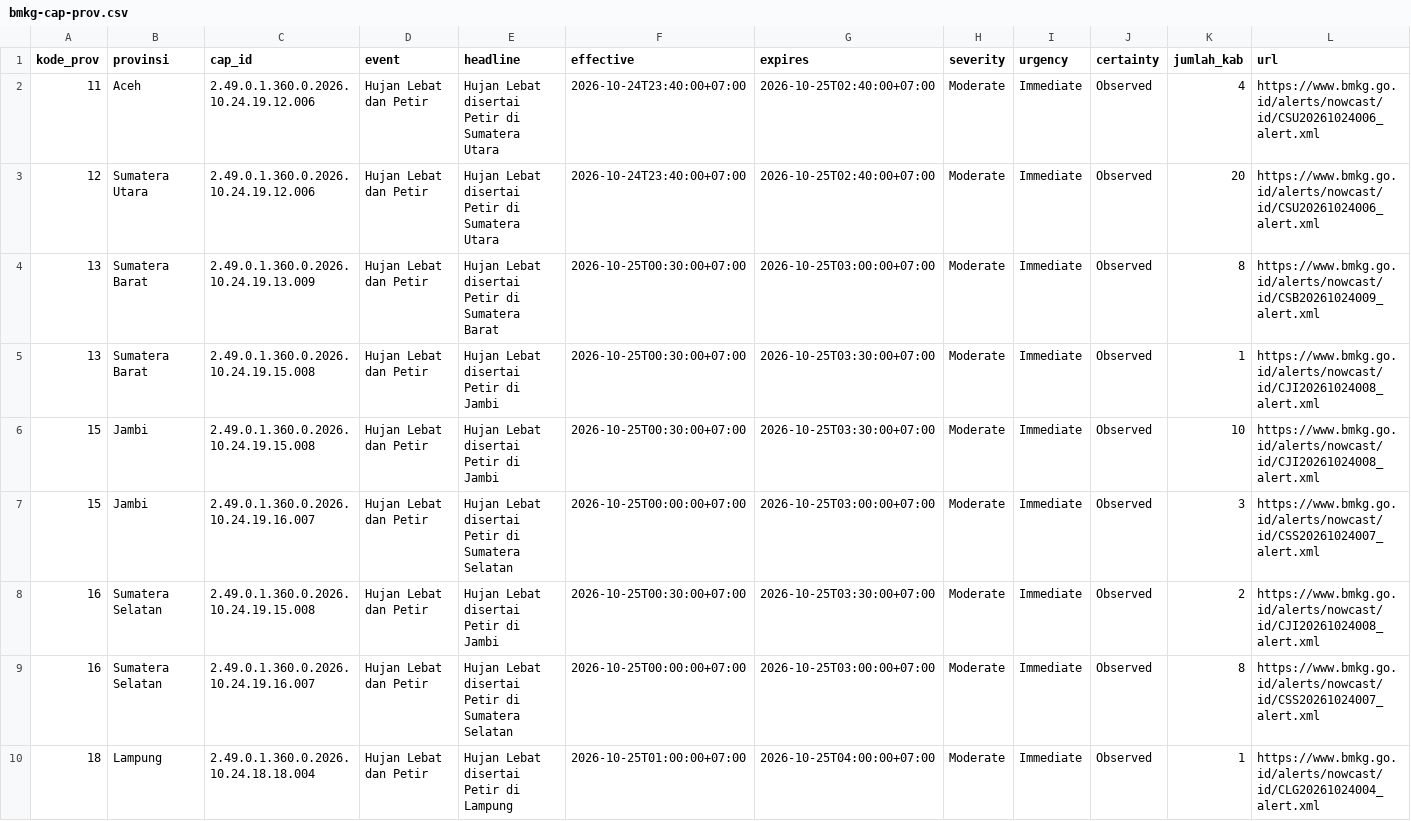
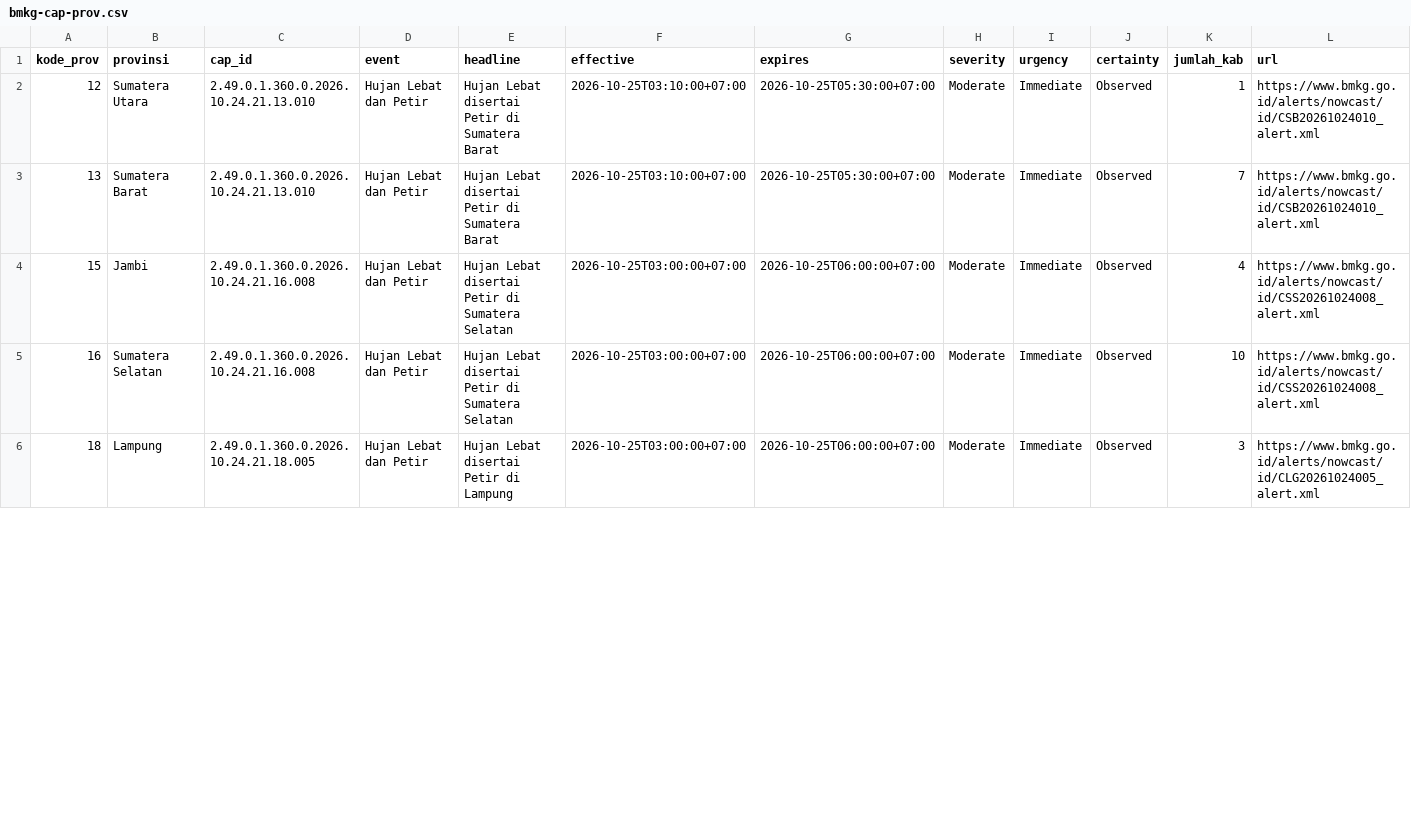
Before and after one commit to pantau-bencana/karhutla-dashboard, a CSV file: data/live/bmkg-cap-prov.csv, drawn as a sheet; only a part is shown; the diff covers the shown part only.

```diff
--- a/data/live/bmkg-cap-prov.csv
+++ b/data/live/bmkg-cap-prov.csv
@@ -1,10 +1,6 @@
 kode_prov,provinsi,cap_id,event,headline,effective,expires,severity,urgency,certainty,jumlah_kab,url
-11,Aceh,2.49.0.1.360.0.2026.10.24.19.12.006,Hujan Lebat dan Petir,Hujan Lebat disertai Petir di Sumatera Utara,2026-10-24T23:40:00+07:00,2026-10-25T02:40:00+07:00,Moderate,Immediate,Observed,4,https://www.bmkg.go.id/alerts/nowcast/id/CSU20261024006_alert.xml
-12,Sumatera Utara,2.49.0.1.360.0.2026.10.24.19.12.006,Hujan Lebat dan Petir,Hujan Lebat disertai Petir di Sumatera Utara,2026-10-24T23:40:00+07:00,2026-10-25T02:40:00+07:00,Moderate,Immediate,Observed,20,https://www.bmkg.go.id/alerts/nowcast/id/CSU20261024006_alert.xml
-13,Sumatera Barat,2.49.0.1.360.0.2026.10.24.19.13.009,Hujan Lebat dan Petir,Hujan Lebat disertai Petir di Sumatera Barat,2026-10-25T00:30:00+07:00,2026-10-25T03:00:00+07:00,Moderate,Immediate,Observed,8,https://www.bmkg.go.id/alerts/nowcast/id/CSB20261024009_alert.xml
-13,Sumatera Barat,2.49.0.1.360.0.2026.10.24.19.15.008,Hujan Lebat dan Petir,Hujan Lebat disertai Petir di Jambi,2026-10-25T00:30:00+07:00,2026-10-25T03:30:00+07:00,Moderate,Immediate,Observed,1,https://www.bmkg.go.id/alerts/nowcast/id/CJI20261024008_alert.xml
-15,Jambi,2.49.0.1.360.0.2026.10.24.19.15.008,Hujan Lebat dan Petir,Hujan Lebat disertai Petir di Jambi,2026-10-25T00:30:00+07:00,2026-10-25T03:30:00+07:00,Moderate,Immediate,Observed,10,https://www.bmkg.go.id/alerts/nowcast/id/CJI20261024008_alert.xml
-15,Jambi,2.49.0.1.360.0.2026.10.24.19.16.007,Hujan Lebat dan Petir,Hujan Lebat disertai Petir di Sumatera Selatan,2026-10-25T00:00:00+07:00,2026-10-25T03:00:00+07:00,Moderate,Immediate,Observed,3,https://www.bmkg.go.id/alerts/nowcast/id/CSS20261024007_alert.xml
-16,Sumatera Selatan,2.49.0.1.360.0.2026.10.24.19.15.008,Hujan Lebat dan Petir,Hujan Lebat disertai Petir di Jambi,2026-10-25T00:30:00+07:00,2026-10-25T03:30:00+07:00,Moderate,Immediate,Observed,2,https://www.bmkg.go.id/alerts/nowcast/id/CJI20261024008_alert.xml
-16,Sumatera Selatan,2.49.0.1.360.0.2026.10.24.19.16.007,Hujan Lebat dan Petir,Hujan Lebat disertai Petir di Sumatera Selatan,2026-10-25T00:00:00+07:00,2026-10-25T03:00:00+07:00,Moderate,Immediate,Observed,8,https://www.bmkg.go.id/alerts/nowcast/id/CSS20261024007_alert.xml
-18,Lampung,2.49.0.1.360.0.2026.10.24.18.18.004,Hujan Lebat dan Petir,Hujan Lebat disertai Petir di Lampung,2026-10-25T01:00:00+07:00,2026-10-25T04:00:00+07:00,Moderate,Immediate,Observed,1,https://www.bmkg.go.id/alerts/nowcast/id/CLG20261024004_alert.xml
+12,Sumatera Utara,2.49.0.1.360.0.2026.10.24.21.13.010,Hujan Lebat dan Petir,Hujan Lebat disertai Petir di Sumatera Barat,2026-10-25T03:10:00+07:00,2026-10-25T05:30:00+07:00,Moderate,Immediate,Observed,1,https://www.bmkg.go.id/alerts/nowcast/id/CSB20261024010_alert.xml
+13,Sumatera Barat,2.49.0.1.360.0.2026.10.24.21.13.010,Hujan Lebat dan Petir,Hujan Lebat disertai Petir di Sumatera Barat,2026-10-25T03:10:00+07:00,2026-10-25T05:30:00+07:00,Moderate,Immediate,Observed,7,https://www.bmkg.go.id/alerts/nowcast/id/CSB20261024010_alert.xml
+15,Jambi,2.49.0.1.360.0.2026.10.24.21.16.008,Hujan Lebat dan Petir,Hujan Lebat disertai Petir di Sumatera Selatan,2026-10-25T03:00:00+07:00,2026-10-25T06:00:00+07:00,Moderate,Immediate,Observed,4,https://www.bmkg.go.id/alerts/nowcast/id/CSS20261024008_alert.xml
+16,Sumatera Selatan,2.49.0.1.360.0.2026.10.24.21.16.008,Hujan Lebat dan Petir,Hujan Lebat disertai Petir di Sumatera Selatan,2026-10-25T03:00:00+07:00,2026-10-25T06:00:00+07:00,Moderate,Immediate,Observed,10,https://www.bmkg.go.id/alerts/nowcast/id/CSS20261024008_alert.xml
+18,Lampung,2.49.0.1.360.0.2026.10.24.21.18.005,Hujan Lebat dan Petir,Hujan Lebat disertai Petir di Lampung,2026-10-25T03:00:00+07:00,2026-10-25T06:00:00+07:00,Moderate,Immediate,Observed,3,https://www.bmkg.go.id/alerts/nowcast/id/CLG20261024005_alert.xml
```
Also changed, not shown: 8 edited cells elsewhere in this file, data/live/bmkg-cap.csv, data/live/gfwed-kabupaten.csv, 20 other files.
